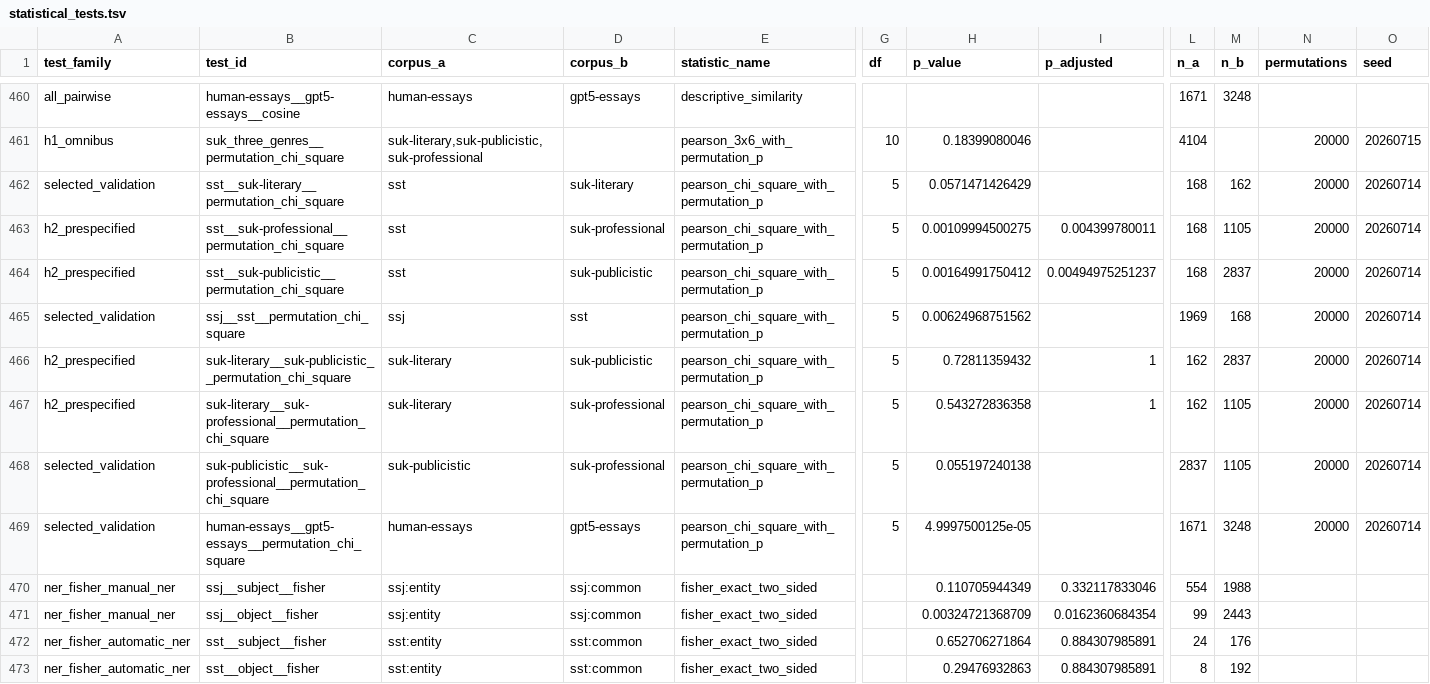
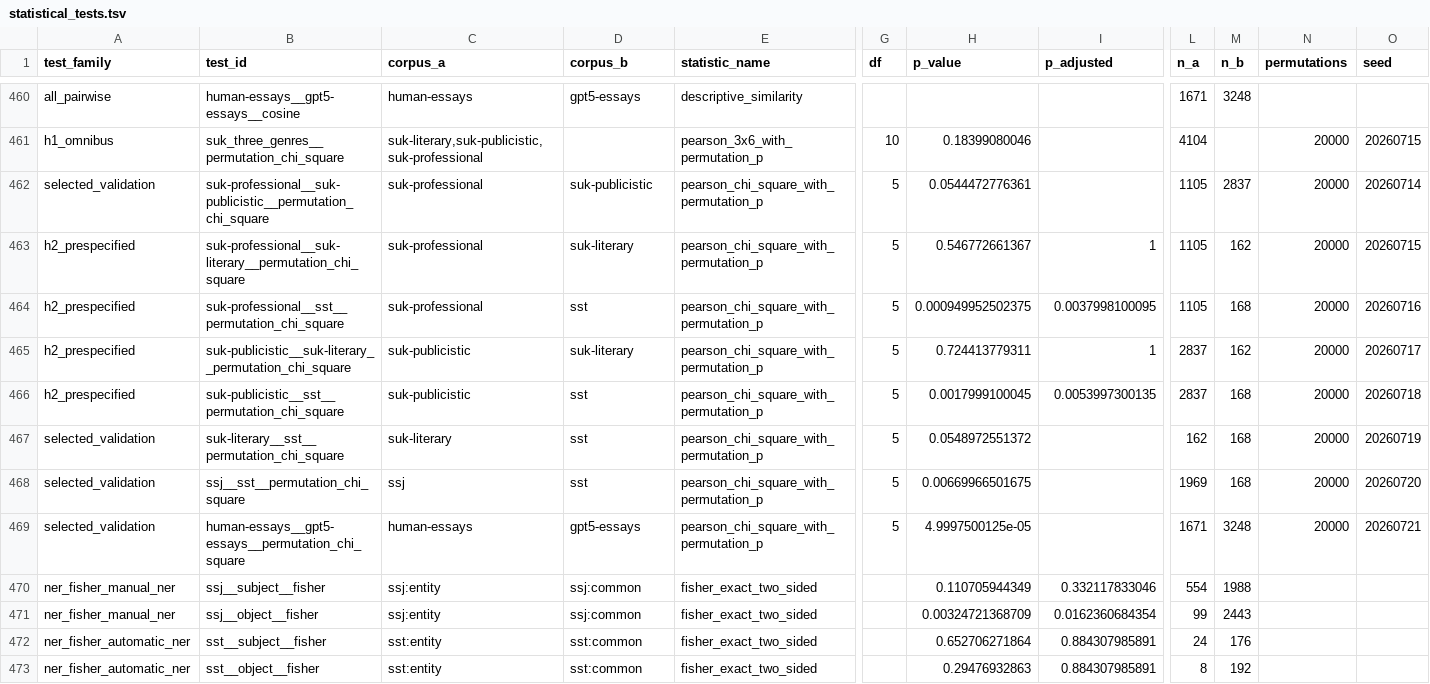
Before and after one commit to hulln/sl-word-order-repro, a TSV file: outputs/data/statistical_tests.tsv, drawn as a sheet; only a part is shown, gaps mark what is left out; removed rows and columns are numbered as before the commit, all else as after; rows hold the shown columns only; the diff names each change by its address in the sheet, - before the commit and + after, or states it on an @@ line.

```diff
--- a/outputs/data/statistical_tests.tsv
+++ b/outputs/data/statistical_tests.tsv
+row 462: selected_validation | suk-professional__suk-publicistic__permutation_chi_square | suk-professional | suk-publicistic | pearson_chi_square_with_permutation_p | 5 | 0.0544472776361 |  | 1105 | 2837 | 20000 | 20260714
+row 463: h2_prespecified | suk-professional__suk-literary__permutation_chi_square | suk-professional | suk-literary | pearson_chi_square_with_permutation_p | 5 | 0.546772661367 | 1 | 1105 | 162 | 20000 | 20260715
+row 464: h2_prespecified | suk-professional__sst__permutation_chi_square | suk-professional | sst | pearson_chi_square_with_permutation_p | 5 | 0.000949952502375 | 0.0037998100095 | 1105 | 168 | 20000 | 20260716
+row 465: h2_prespecified | suk-publicistic__suk-literary__permutation_chi_square | suk-publicistic | suk-literary | pearson_chi_square_with_permutation_p | 5 | 0.724413779311 | 1 | 2837 | 162 | 20000 | 20260717
+row 466: h2_prespecified | suk-publicistic__sst__permutation_chi_square | suk-publicistic | sst | pearson_chi_square_with_permutation_p | 5 | 0.0017999100045 | 0.0053997300135 | 2837 | 168 | 20000 | 20260718
-B467 (test_id): sst__suk-literary__permutation_chi_square
+B467 (test_id): suk-literary__sst__permutation_chi_square
-C467 (corpus_a): sst
+C467 (corpus_a): suk-literary
-D467 (corpus_b): suk-literary
+D467 (corpus_b): sst
-H467 (p_value): 0.0571471426429
+H467 (p_value): 0.0548972551372
-L467 (n_a): 168
+L467 (n_a): 162
-M467 (n_b): 162
+M467 (n_b): 168
-O467 (seed): 20260714
+O467 (seed): 20260719
-row 463: h2_prespecified | sst__suk-professional__permutation_chi_square | sst | suk-professional | pearson_chi_square_with_permutation_p | 5 | 0.00109994500275 | 0.004399780011 | 168 | 1105 | 20000 | 20260714
-row 464: h2_prespecified | sst__suk-publicistic__permutation_chi_square | sst | suk-publicistic | pearson_chi_square_with_permutation_p | 5 | 0.00164991750412 | 0.00494975251237 | 168 | 2837 | 20000 | 20260714
-H468 (p_value): 0.00624968751562
+H468 (p_value): 0.00669966501675
-O468 (seed): 20260714
+O468 (seed): 20260720
-row 466: h2_prespecified | suk-literary__suk-publicistic__permutation_chi_square | suk-literary | suk-publicistic | pearson_chi_square_with_permutation_p | 5 | 0.72811359432 | 1 | 162 | 2837 | 20000 | 20260714
-row 467: h2_prespecified | suk-literary__suk-professional__permutation_chi_square | suk-literary | suk-professional | pearson_chi_square_with_permutation_p | 5 | 0.543272836358 | 1 | 162 | 1105 | 20000 | 20260714
-row 468: selected_validation | suk-publicistic__suk-professional__permutation_chi_square | suk-publicistic | suk-professional | pearson_chi_square_with_permutation_p | 5 | 0.055197240138 |  | 2837 | 1105 | 20000 | 20260714
-O469 (seed): 20260714
+O469 (seed): 20260721
```
Also changed, not shown: outputs/supplementary/manual_subset_h2.tsv, 24 other files.
